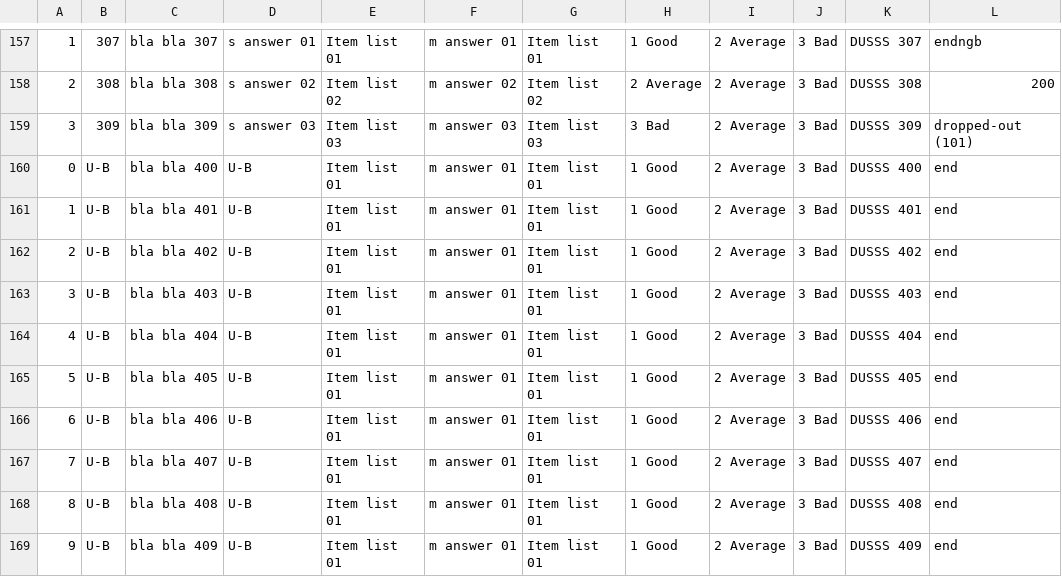
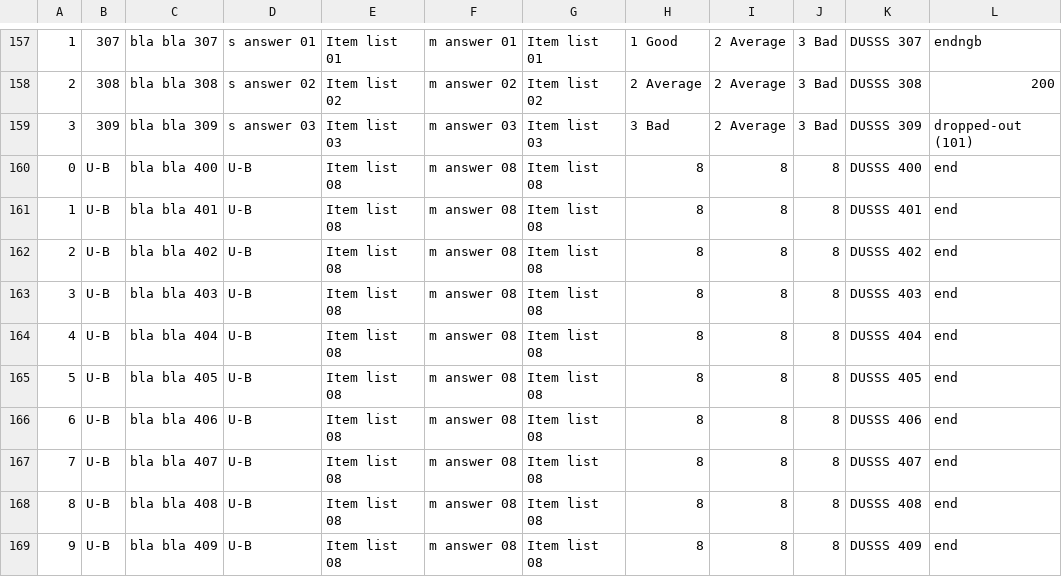
Before and after one commit to ar-beid/run-interviews, a CSV file: example/reporting-test-interviews-100+.csv, drawn as a sheet; only a part is shown, gaps mark what is left out.

```diff
--- a/example/reporting-test-interviews-100+.csv
+++ b/example/reporting-test-interviews-100+.csv
@@ -159,11 +159,11 @@
 3;309;bla bla 309;s answer 03;Item list 03;m answer 03;Item list 03;3 Bad    ;2 Average;3 Bad;DUSSS 309;dropped-out (101)
-0;U-B;bla bla 400;U-B;Item list 01;m answer 01;Item list 01;1 Good   ;2 Average;3 Bad;DUSSS 400;end
-1;U-B;bla bla 401;U-B;Item list 01;m answer 01;Item list 01;1 Good   ;2 Average;3 Bad;DUSSS 401;end
-2;U-B;bla bla 402;U-B;Item list 01;m answer 01;Item list 01;1 Good   ;2 Average;3 Bad;DUSSS 402;end
-3;U-B;bla bla 403;U-B;Item list 01;m answer 01;Item list 01;1 Good   ;2 Average;3 Bad;DUSSS 403;end
-4;U-B;bla bla 404;U-B;Item list 01;m answer 01;Item list 01;1 Good   ;2 Average;3 Bad;DUSSS 404;end
-5;U-B;bla bla 405;U-B;Item list 01;m answer 01;Item list 01;1 Good   ;2 Average;3 Bad;DUSSS 405;end
-6;U-B;bla bla 406;U-B;Item list 01;m answer 01;Item list 01;1 Good   ;2 Average;3 Bad;DUSSS 406;end
-7;U-B;bla bla 407;U-B;Item list 01;m answer 01;Item list 01;1 Good   ;2 Average;3 Bad;DUSSS 407;end
-8;U-B;bla bla 408;U-B;Item list 01;m answer 01;Item list 01;1 Good   ;2 Average;3 Bad;DUSSS 408;end
-9;U-B;bla bla 409;U-B;Item list 01;m answer 01;Item list 01;1 Good   ;2 Average;3 Bad;DUSSS 409;end
+0;U-B;bla bla 400;U-B;Item list 08;m answer 08;Item list 08;8;8;8;DUSSS 400;end
+1;U-B;bla bla 401;U-B;Item list 08;m answer 08;Item list 08;8;8;8;DUSSS 401;end
+2;U-B;bla bla 402;U-B;Item list 08;m answer 08;Item list 08;8;8;8;DUSSS 402;end
+3;U-B;bla bla 403;U-B;Item list 08;m answer 08;Item list 08;8;8;8;DUSSS 403;end
+4;U-B;bla bla 404;U-B;Item list 08;m answer 08;Item list 08;8;8;8;DUSSS 404;end
+5;U-B;bla bla 405;U-B;Item list 08;m answer 08;Item list 08;8;8;8;DUSSS 405;end
+6;U-B;bla bla 406;U-B;Item list 08;m answer 08;Item list 08;8;8;8;DUSSS 406;end
+7;U-B;bla bla 407;U-B;Item list 08;m answer 08;Item list 08;8;8;8;DUSSS 407;end
+8;U-B;bla bla 408;U-B;Item list 08;m answer 08;Item list 08;8;8;8;DUSSS 408;end
+9;U-B;bla bla 409;U-B;Item list 08;m answer 08;Item list 08;8;8;8;DUSSS 409;end
```
Also changed, not shown: 2 other files.
